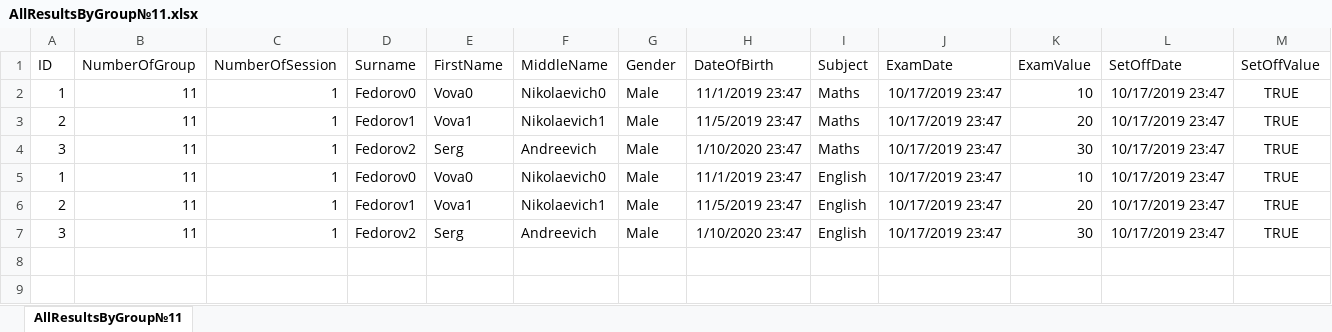
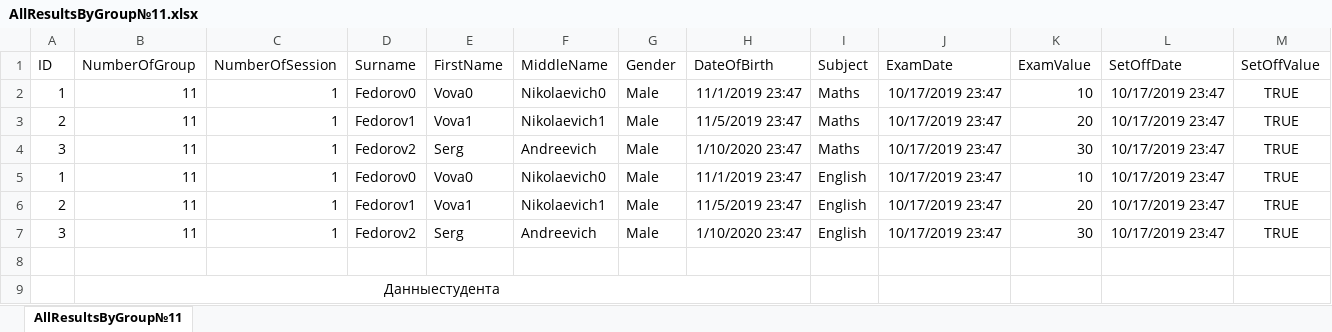
Before and after one commit to MrLait/VladimirGolovko_.NetGSTUAutumn2019, an Excel workbook: Task07/EXCLFiles/AllResultsByGroup№11.xlsx, sheet AllResultsByGroup№11, drawn as a sheet; values as stored, in another font and other column widths than the file's, no borders; the diff names each change by its address in the sheet, - before the commit and + after, or states it on an @@ line.

Commit message:
implemented save to excel header; GroupSessionResultsReport and model

```diff
--- a/Task07/EXCLFiles/AllResultsByGroup№11.xlsx (sheet AllResultsByGroup№11)
+++ b/Task07/EXCLFiles/AllResultsByGroup№11.xlsx (sheet AllResultsByGroup№11)
+row 8: (empty)
+row 9:  | Данныестудента
```
Also changed, not shown: 17 other files.
